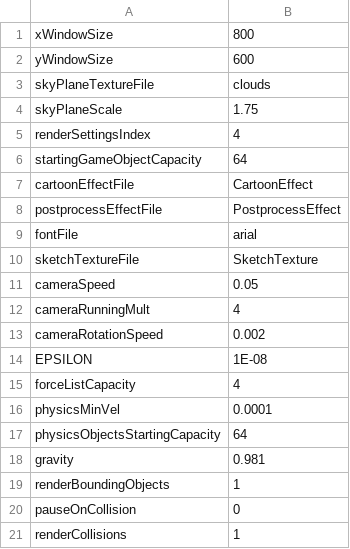
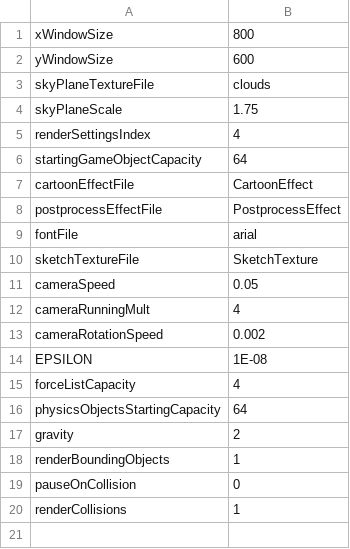
Before and after one commit to jonathantompson/hungrybee, a CSV file: hungrybee/hungrybee/bin/x86/Debug/gameSettings/settings.csv, drawn as a sheet.

```diff
--- a/hungrybee/hungrybee/bin/x86/Debug/gameSettings/settings.csv
+++ b/hungrybee/hungrybee/bin/x86/Debug/gameSettings/settings.csv
@@ -15,5 +15,4 @@ EPSILON,1E-08
 forceListCapacity,4
-physicsMinVel,0.0001
 physicsObjectsStartingCapacity,64
-gravity,0.981
+gravity,2
 renderBoundingObjects,1
```
Also changed, not shown: hungrybee/hungrybee/bin/x86/Debug/gameSettings/Level_1.csv, hungrybee/hungrybee/gameSettings/Level_1.csv, 25 other files.
